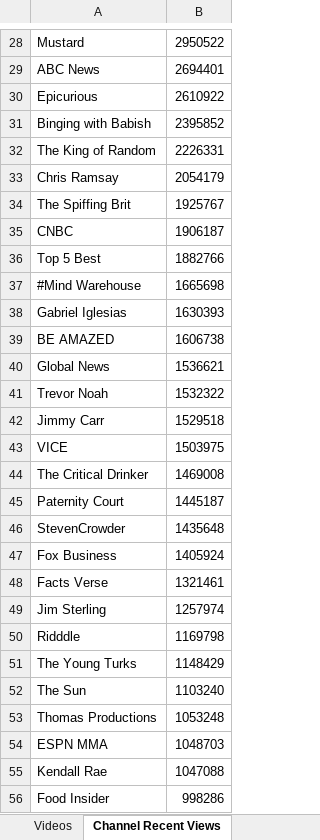
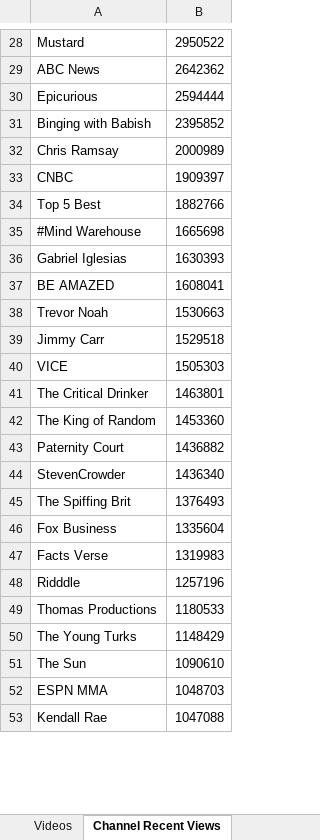
Before and after one commit to pnbt/youtube-transparency, an Excel workbook: app/assets/data/info/evo-us-info-3days-r.xlsx, sheet Channel Recent Views, drawn as a sheet; only a part is shown, gaps mark what is left out; values as stored, in another font and other column widths than the file's, no borders; removed rows and columns are numbered as before the commit, all else as after; the diff covers the shown part only; the diff names each change by its address in the sheet, - before the commit and + after, or states it on an @@ line.

```diff
--- a/app/assets/data/info/evo-us-info-3days-r.xlsx (sheet Channel Recent Views)
+++ b/app/assets/data/info/evo-us-info-3days-r.xlsx (sheet Channel Recent Views)
-B29: 2694401
+B29: 2642362
-B30: 2610922
+B30: 2594444
-row 32: The King of Random | 2226331
-B32: 2054179
+B32: 2000989
-row 34: The Spiffing Brit | 1925767
-B33: 1906187
+B33: 1909397
-B37: 1606738
+B37: 1608041
-row 40: Global News | 1536621
-B38: 1532322
+B38: 1530663
-B40: 1503975
+B40: 1505303
-B41: 1469008
+B41: 1463801
+row 42: The King of Random | 1453360
-B43: 1445187
+B43: 1436882
-B44: 1435648
+B44: 1436340
+row 45: The Spiffing Brit | 1376493
-B46: 1405924
+B46: 1335604
-B47: 1321461
+B47: 1319983
-row 49: Jim Sterling | 1257974
-B48: 1169798
+B48: 1257196
+row 49: Thomas Productions | 1180533
-B51: 1103240
+B51: 1090610
-row 53: Thomas Productions | 1053248
-row 56: Food Insider | 998286
```
Also changed, not shown: 426 added rows, 437 removed rows, 24 moved rows and 122 edited cells elsewhere in this sheet, sheet Videos, app/assets/data/info/evo-us-info-3days-v.xlsx, app/assets/data/info/evo-us-info-month-r.xlsx, 12 other files.
